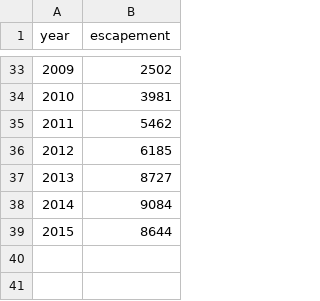
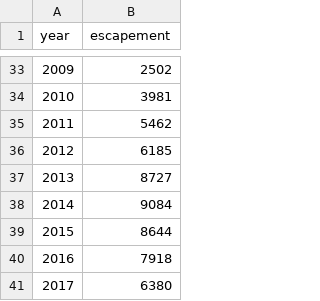
Before and after one commit to casruff/ASSESSOR, a CSV file: SkagitSthdEsc.csv, drawn as a sheet; only a part is shown, gaps mark what is left out.

Commit message:
Update SkagitSthdEsc.csv

```diff
--- a/SkagitSthdEsc.csv
+++ b/SkagitSthdEsc.csv
@@ -39 +39,3 @@ year,escapement
 2015,8644
+2016,7918
+2017,6380
```
